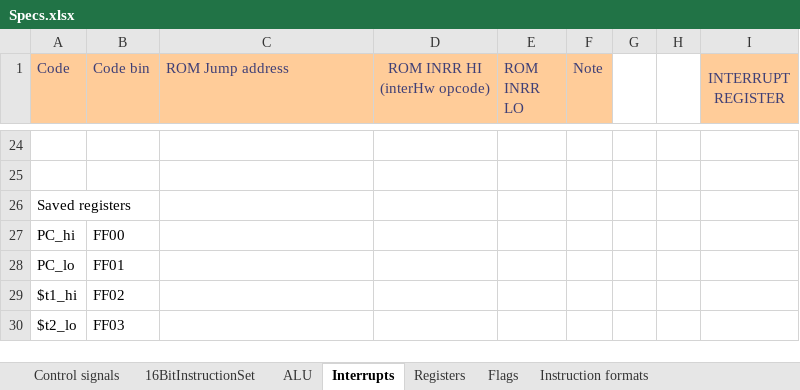
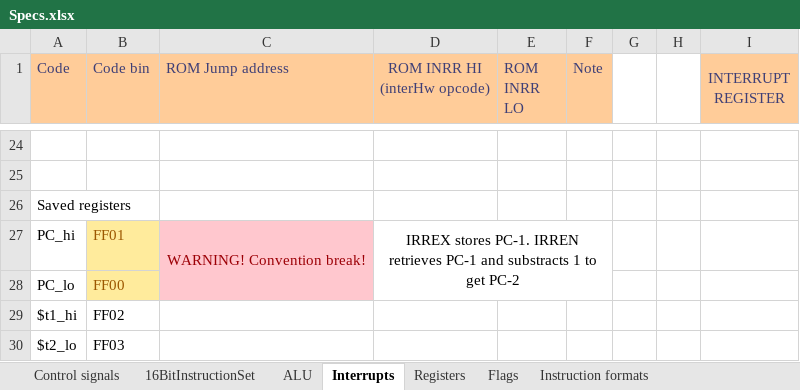
Before and after one commit to KlivenPL/KPC8, an Excel workbook: KPC8/Docs/Specs.xlsx, sheet Interrupts, drawn as a sheet; only a part is shown, gaps mark what is left out; values as stored, in another font and other column widths than the file's, no borders; the diff names each change by its address in the sheet, - before the commit and + after, or states it on an @@ line.

Commit message:
Interrupts fixes

```diff
--- a/KPC8/Docs/Specs.xlsx (sheet Interrupts)
+++ b/KPC8/Docs/Specs.xlsx (sheet Interrupts)
-B27 (Code bin): FF00
+B27 (Code bin): FF01
@@ B27:B28 fill: none → #FFEB9C, text colour: black → #9C5700 @@
-C27 (ROM Jump address): (empty)
+C27 (ROM Jump address): WARNING! Convention break!
-C27:C28 fill: none
+C27:C28 fill: #FFC7CE
+C27:C28 merged
-D27 (ROM INRR HI (interHw opcode)): (empty)
+D27 (ROM INRR HI (interHw opcode)): IRREX stores PC-1. IRREN retrieves PC-1 and substracts 1 to get PC-2
+D27:F28 merged
-B28 (Code bin): FF01
+B28 (Code bin): FF00
```
Also changed, not shown: sheet 16BitInstructionSet, 34 other files.
